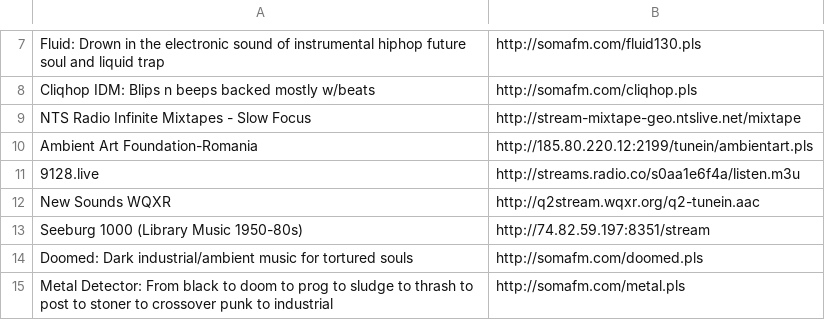
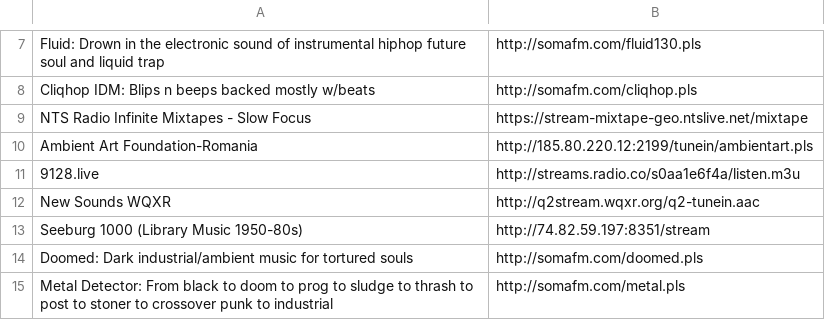
Before and after one commit to lee2sman/dotfiles, a CSV file: pyradio/stations.csv, drawn as a sheet; only a part is shown, gaps mark what is left out.

Commit message:
update stations.csv

```diff
--- a/pyradio/stations.csv
+++ b/pyradio/stations.csv
@@ -8,3 +8,3 @@ Fluid: Drown in the electronic sound of instrumental hiphop future soul and liqu
 Cliqhop IDM: Blips n beeps backed mostly w/beats,http://somafm.com/cliqhop.pls
-NTS Radio Infinite Mixtapes - Slow Focus,http://stream-mixtape-geo.ntslive.net/mixtape
+NTS Radio Infinite Mixtapes - Slow Focus,https://stream-mixtape-geo.ntslive.net/mixtape
 Ambient Art Foundation-Romania,http://185.80.220.12:2199/tunein/ambientart.pls
```
